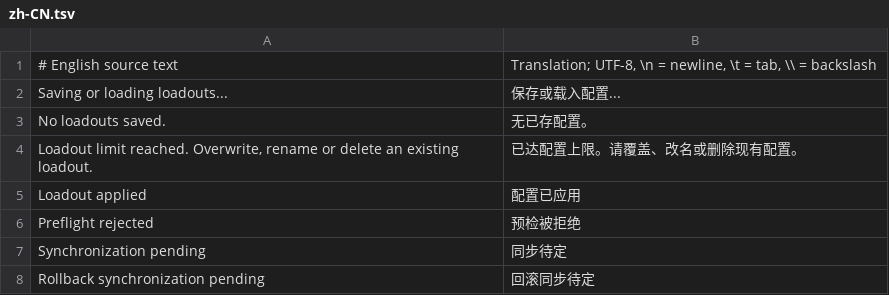
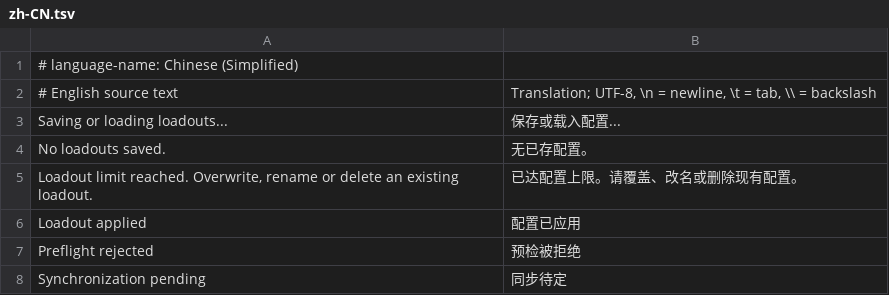
Before and after one commit to momoyuki/slavetat-ui, a TSV file: resources/translations/zh-CN.tsv, drawn as a sheet; only a part is shown; the shorter side is filled out with more unchanged rows; the diff names each change by its address in the sheet, - before the commit and + after, or states it on an @@ line.

Commit message:
feat: discover community language packs without rebuilding

```diff
--- a/resources/translations/zh-CN.tsv
+++ b/resources/translations/zh-CN.tsv
+row 1: # language-name: Chinese (Simplified)
```
Also changed, not shown: resources/translations/en.tsv, resources/translations/ja.tsv, 12 other files.
